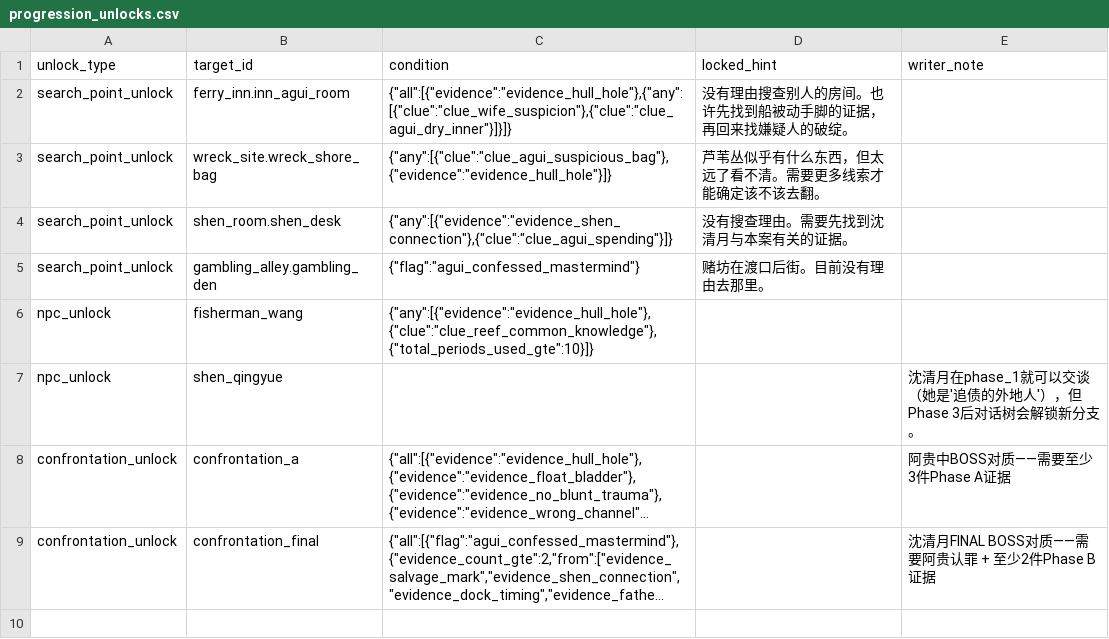
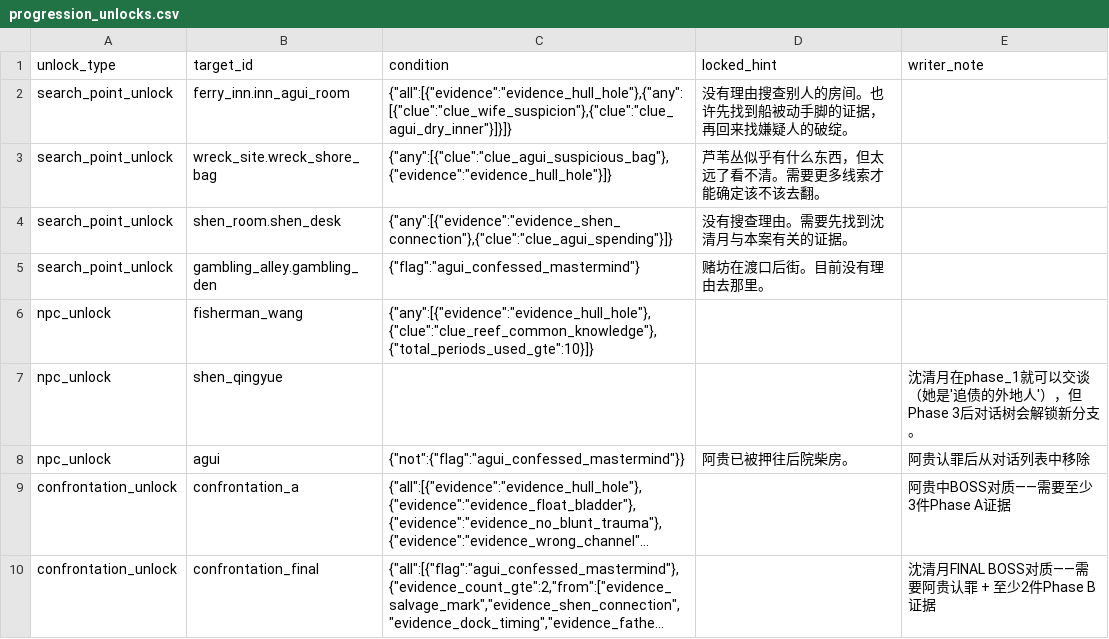
Before and after one commit to JimmyTheGit23/DetectiveSandbox, a CSV file: detective/data/case_tables/prologue_ferry/progression_unlocks.csv, drawn as a sheet; long unchanged cells end in …; the diff names each change by its address in the sheet, - before the commit and + after, or states it on an @@ line.

```diff
--- a/detective/data/case_tables/prologue_ferry/progression_unlocks.csv
+++ b/detective/data/case_tables/prologue_ferry/progression_unlocks.csv
+row 8: npc_unlock | agui | {"not":{"flag":"agui_confessed_mastermind"}} | 阿贵已被押往后院柴房。 | 阿贵认罪后从对话列表中移除
```
Also changed, not shown: detective/data/case_tables/prologue_ferry/json_docs.csv, 36 other files.
